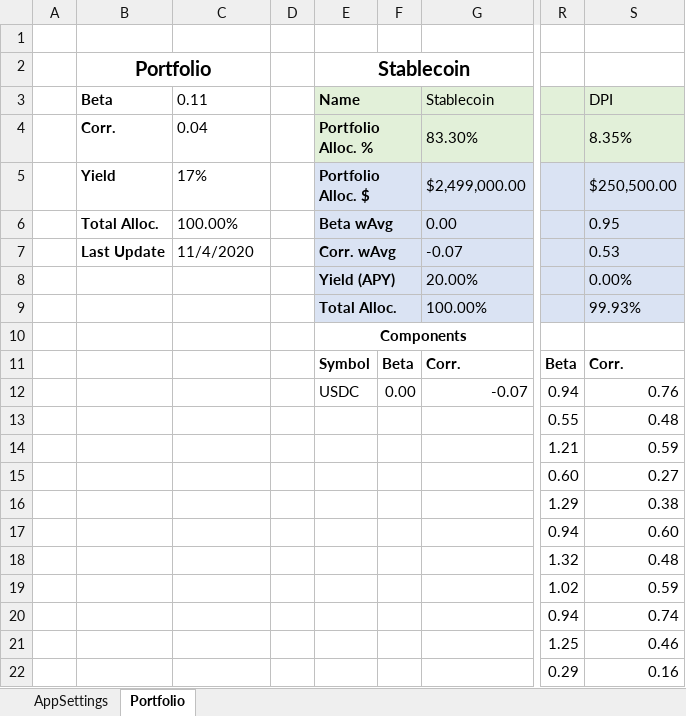
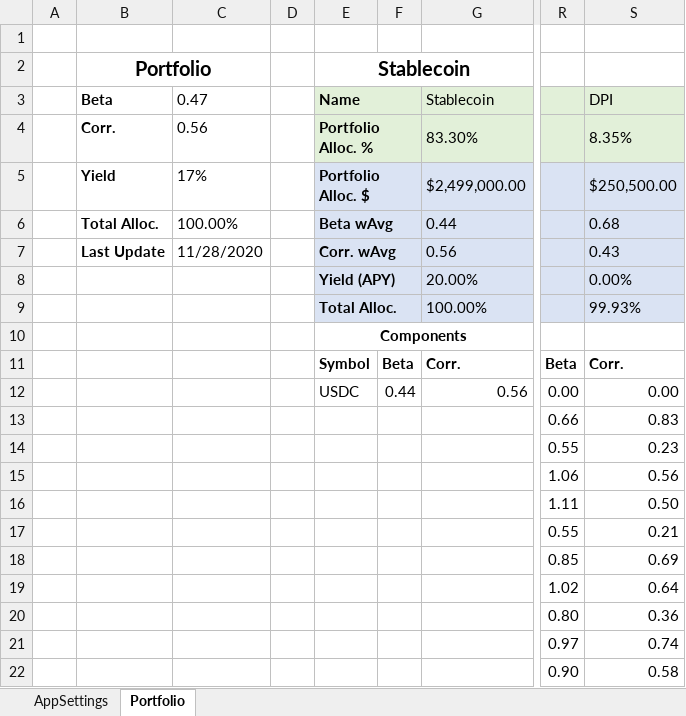
Before and after one commit to krugman25/CryptoPortfolioManager, an Excel workbook: CryptoPortfolioManager.xlsm, sheet Portfolio, drawn as a sheet; only a part is shown, gaps mark what is left out; values as stored, in another font and other column widths than the file's, no borders; charts and pictures and conditional formats not drawn; the diff names each change by its address in the sheet, - before the commit and + after, or states it on an @@ line.

Commit message:
Add files via upload
Fixed two row numbering issues where the daily % change loop wasn't taking into account the header row and initial row so the calculation was 2 rows short.  I also fixed an issue where the beta and correlation calculation were also not taking these first two rows into account and were calculating 2 rows short.  These were coming up short because I use the Calculation Period setting as the end of the range, but the last row is actually the Calculation period plus 2.

Fixed an issue where if the time period was changed new data wouldn't be calculated if the most recent timestamp in the data was for today.  Changing the time period will now automatically clear the data for all symbols and cause all data to be recalculated.

Fixed an issue where if a symbol had no data or all data was 0 the correlation function would cause a crash.  This error is now caught and correlation generates a 0 if there is no data.

```diff
--- a/CryptoPortfolioManager.xlsm (sheet Portfolio)
+++ b/CryptoPortfolioManager.xlsm (sheet Portfolio)
-C3: 0.11
+C3: 0.47
-C4: 0.04
+C4: 0.56
-G6: 0.00
+G6: 0.44
-S6: 0.95
+S6: 0.68
-C7: 11/4/2020
+C7: 11/28/2020
-G7: -0.07
+G7: 0.56
-S7: 0.53
+S7: 0.43
-F12: 0.00
+F12: 0.44
-G12: -0.07
+G12: 0.56
-R12: 0.94
+R12: 0.00
-S12: 0.76
+S12: 0.00
-R13: 0.55
+R13: 0.66
-S13: 0.48
+S13: 0.83
-R14: 1.21
+R14: 0.55
-S14: 0.59
+S14: 0.23
-R15: 0.60
+R15: 1.06
-S15: 0.27
+S15: 0.56
-R16: 1.29
+R16: 1.11
-S16: 0.38
+S16: 0.50
-R17: 0.94
+R17: 0.55
-S17: 0.60
+S17: 0.21
-R18: 1.32
+R18: 0.85
-S18: 0.48
+S18: 0.69
-S19: 0.59
+S19: 0.64
-R20: 0.94
+R20: 0.80
-S20: 0.74
+S20: 0.36
-R21: 1.25
+R21: 0.97
-S21: 0.46
+S21: 0.74
-R22: 0.29
+R22: 0.90
-S22: 0.16
+S22: 0.58
```
Also changed, not shown: sheet AppSettings, formulas that keep their value, charts or pictures.
